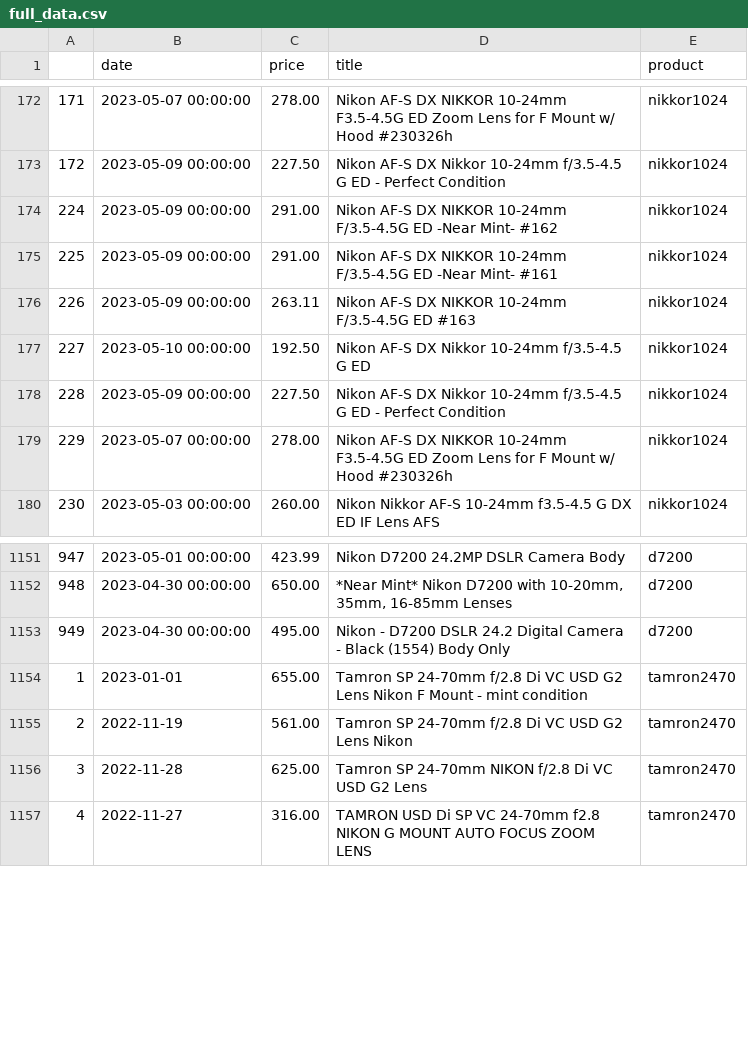
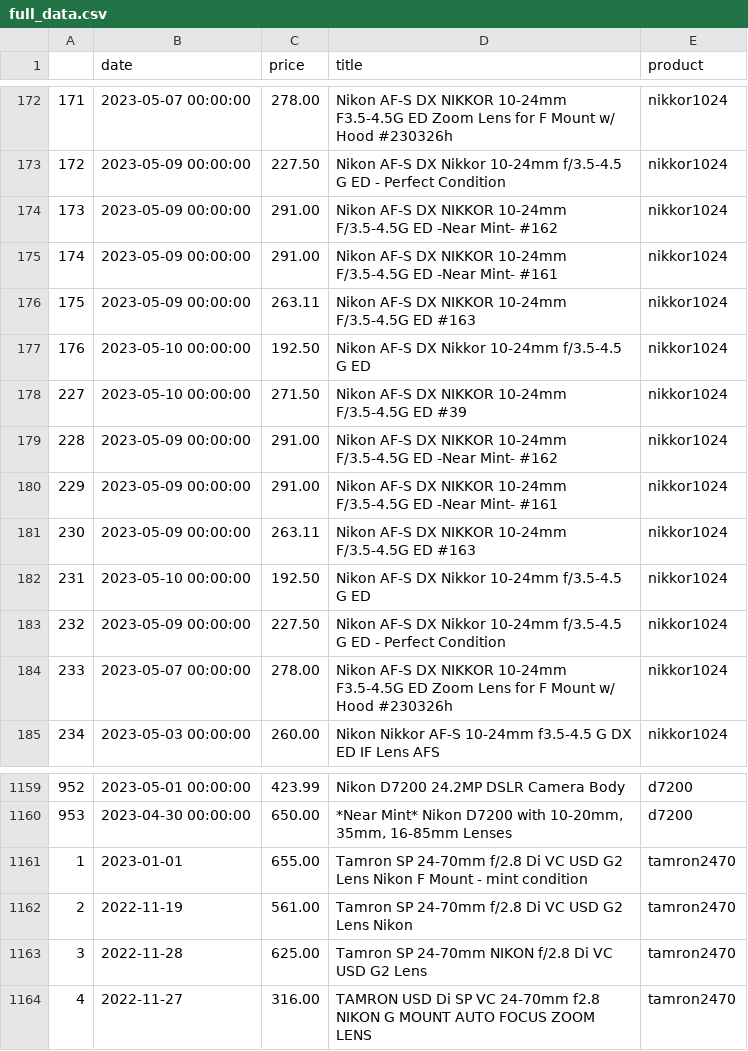
Before and after one commit to kobesar/ebaytracker, a CSV file: data/full_data.csv, drawn as a sheet; only a part is shown, gaps mark what is left out; removed rows and columns are numbered as before the commit, all else as after; the diff covers the shown part only; the diff names each change by its address in the sheet, - before the commit and + after, or states it on an @@ line.

```diff
--- a/data/full_data.csv
+++ b/data/full_data.csv
@@ column A renumbered between rows 174 and 1506 @@
+row 178: 227 | 2023-05-10 00:00:00 | 271.50 | Nikon AF-S DX NIKKOR 10-24mm F/3.5-4.5G ED #39 | nikkor1024
+row 179: 228 | 2023-05-09 00:00:00 | 291.00 | Nikon AF-S DX NIKKOR 10-24mm F/3.5-4.5G ED -Near Mint- #162 | nikkor1024
+row 180: 229 | 2023-05-09 00:00:00 | 291.00 | Nikon AF-S DX NIKKOR 10-24mm F/3.5-4.5G ED -Near Mint- #161 | nikkor1024
+row 181: 230 | 2023-05-09 00:00:00 | 263.11 | Nikon AF-S DX NIKKOR 10-24mm F/3.5-4.5G ED #163 | nikkor1024
+row 182: 231 | 2023-05-10 00:00:00 | 192.50 | Nikon AF-S DX Nikkor 10-24mm f/3.5-4.5 G ED | nikkor1024
-row 1153: 949 | 2023-04-30 00:00:00 | 495.00 | Nikon - D7200 DSLR 24.2 Digital Camera - Black (1554) Body Only | d7200
```
Also changed, not shown: 10 added rows, 3 removed rows, 57 moved rows and 3 edited cells elsewhere in this file, data/d7200.csv, data/nikkor1024.csv, 1 other file.
